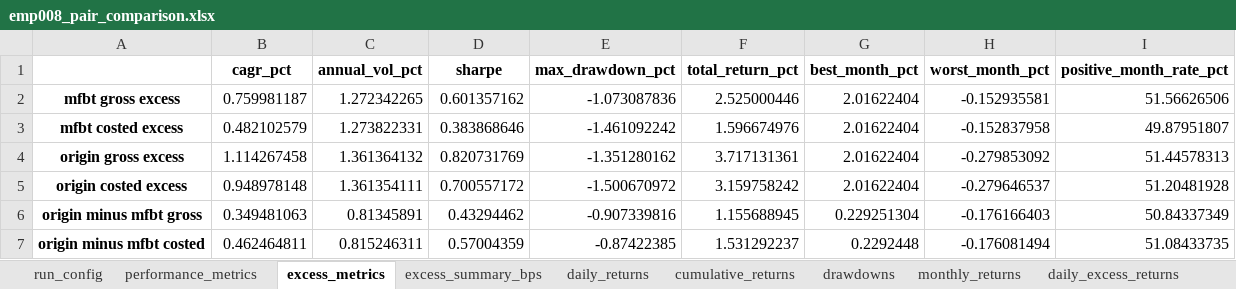
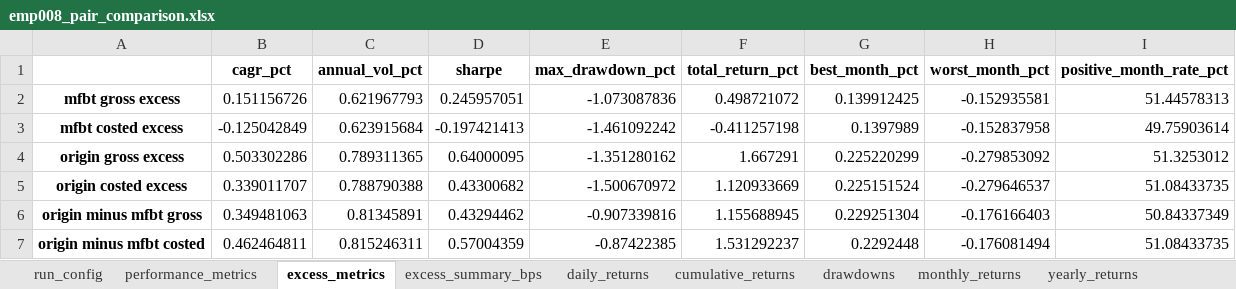
Before and after one commit to bokyoung96/shquants, an Excel workbook: results/emp008_runs/mfbt_vs_origin_emp008/emp008_pair_comparison.xlsx, sheet excess_metrics, drawn as a sheet; values as stored, in another font and other column widths than the file's, no borders; the diff names each change by its address in the sheet, - before the commit and + after, or states it on an @@ line.

```diff
--- a/results/emp008_runs/mfbt_vs_origin_emp008/emp008_pair_comparison.xlsx (sheet excess_metrics)
+++ b/results/emp008_runs/mfbt_vs_origin_emp008/emp008_pair_comparison.xlsx (sheet excess_metrics)
+sheet tab: yearly_returns
-B2 (cagr_pct): 0.759981187
+B2 (cagr_pct): 0.151156726
-C2 (annual_vol_pct): 1.272342265
+C2 (annual_vol_pct): 0.621967793
-D2 (sharpe): 0.601357162
+D2 (sharpe): 0.245957051
-F2 (total_return_pct): 2.525000446
+F2 (total_return_pct): 0.498721072
-G2 (best_month_pct): 2.01622404
+G2 (best_month_pct): 0.139912425
-I2 (positive_month_rate_pct): 51.56626506
+I2 (positive_month_rate_pct): 51.44578313
-B3 (cagr_pct): 0.482102579
+B3 (cagr_pct): -0.125042849
-C3 (annual_vol_pct): 1.273822331
+C3 (annual_vol_pct): 0.623915684
-D3 (sharpe): 0.383868646
+D3 (sharpe): -0.197421413
-F3 (total_return_pct): 1.596674976
+F3 (total_return_pct): -0.411257198
-G3 (best_month_pct): 2.01622404
+G3 (best_month_pct): 0.1397989
-I3 (positive_month_rate_pct): 49.87951807
+I3 (positive_month_rate_pct): 49.75903614
-B4 (cagr_pct): 1.114267458
+B4 (cagr_pct): 0.503302286
-C4 (annual_vol_pct): 1.361364132
+C4 (annual_vol_pct): 0.789311365
-D4 (sharpe): 0.820731769
+D4 (sharpe): 0.64000095
-F4 (total_return_pct): 3.717131361
+F4 (total_return_pct): 1.667291
-G4 (best_month_pct): 2.01622404
+G4 (best_month_pct): 0.225220299
-I4 (positive_month_rate_pct): 51.44578313
+I4 (positive_month_rate_pct): 51.3253012
-B5 (cagr_pct): 0.948978148
+B5 (cagr_pct): 0.339011707
-C5 (annual_vol_pct): 1.361354111
+C5 (annual_vol_pct): 0.788790388
-D5 (sharpe): 0.700557172
+D5 (sharpe): 0.43300682
-F5 (total_return_pct): 3.159758242
+F5 (total_return_pct): 1.120933669
-G5 (best_month_pct): 2.01622404
+G5 (best_month_pct): 0.225151524
-I5 (positive_month_rate_pct): 51.20481928
+I5 (positive_month_rate_pct): 51.08433735
```
Also changed, not shown: sheet cumulative_excess, sheet cumulative_returns, sheet excess_summary_bps, sheet performance_metrics, sheet monthly_excess, sheet daily_excess_returns, 2 more sheets, other sheet tabs, 9 other files.
